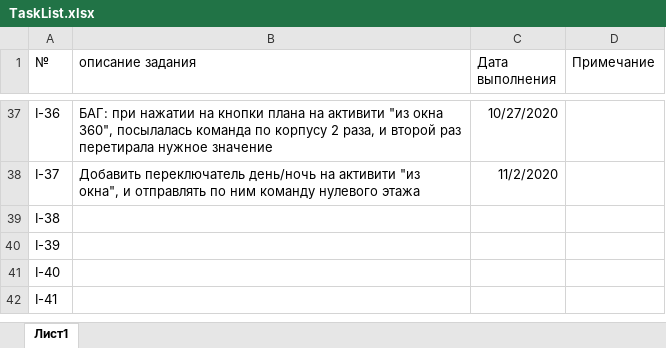
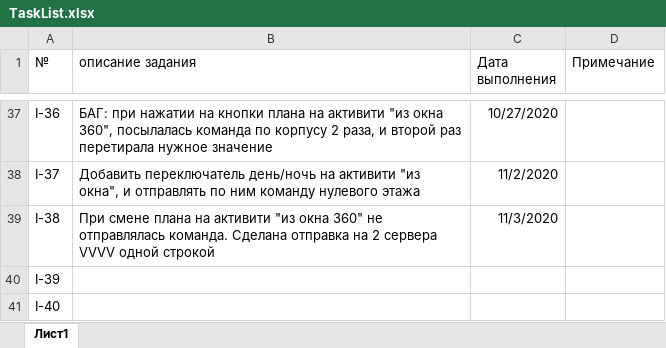
Before and after one commit to ralnik/ingrad, an Excel workbook: TaskList.xlsx, sheet Лист1, drawn as a sheet; only a part is shown, gaps mark what is left out; the shorter side is filled out with more unchanged rows; values as stored, in another font and other column widths than the file's, no borders; the diff names each change by its address in the sheet, - before the commit and + after, or states it on an @@ line.

Commit message:
I-38 При смене плана на активити "из окна 360" не отправлялась команда. Сделана отправка на 2 сервера VVVV одной строкой

```diff
--- a/TaskList.xlsx (sheet Лист1)
+++ b/TaskList.xlsx (sheet Лист1)
-B39 (описание задания): (empty)
+B39 (описание задания): При смене плана на активити "из окна 360" не отправлялась команда. Сделана отправка на 2 сервера VVVV одной строкой
-C39 (Дата выполнения): (empty)
+C39 (Дата выполнения): 11/3/2020
```
Also changed, not shown: 10 other files.
